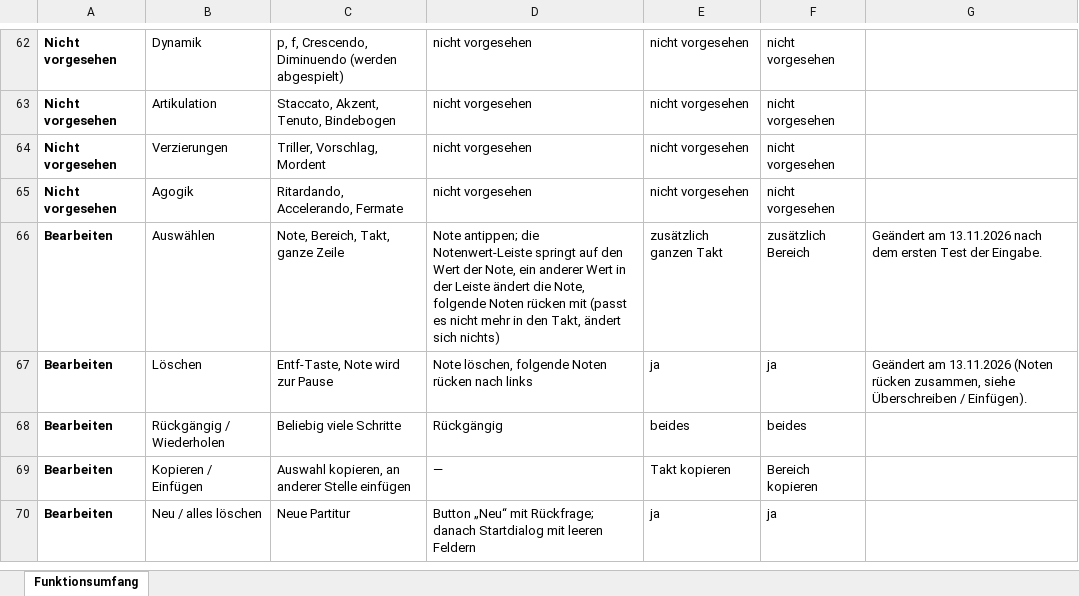
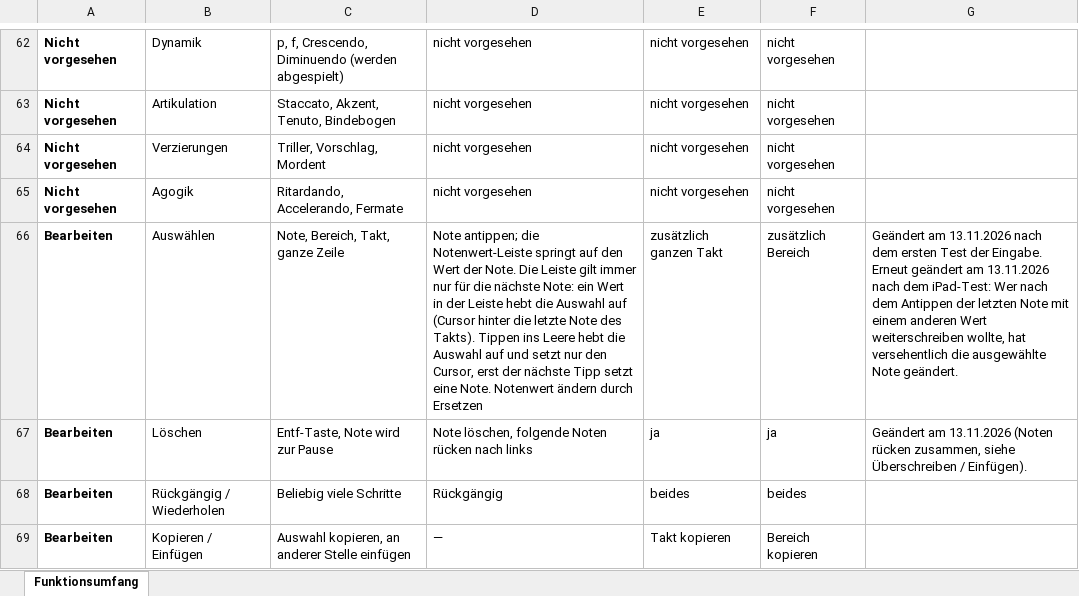
Before and after one commit to jonathan-1414/auftakt, an Excel workbook: docs/Notensatz-WebApp – Funktionsumfang.xlsx, sheet Funktionsumfang, drawn as a sheet; only a part is shown, gaps mark what is left out; the shorter side is filled out with more unchanged rows; values as stored, in another font and other column widths than the file's, no borders; the diff names each change by its address in the sheet, - before the commit and + after, or states it on an @@ line.

```diff
--- a/docs/Notensatz-WebApp – Funktionsumfang.xlsx (sheet Funktionsumfang)
+++ b/docs/Notensatz-WebApp – Funktionsumfang.xlsx (sheet Funktionsumfang)
-D66: …Wert der Note, ein anderer Wert in der Leiste ändert die Note, folgende Noten rücken mit (passt es nicht mehr in den Takt, ändert sich nichts)
+D66: …Wert der Note. Die Leiste gilt immer nur für die nächste Note: ein Wert in der Leiste hebt die Auswahl auf (Cursor hinter die letzte Note des Takts). Tippen ins Leere hebt die Auswahl auf und setzt nur den Cursor, erst der nächste Tipp setzt eine Note. Notenwert ändern durch Ersetzen
-G66: …der Eingabe.
+G66: …der Eingabe. Erneut geändert am 13.11.2026 nach dem iPad-Test: Wer nach dem Antippen der letzten Note mit einem anderen Wert weiterschreiben wollte, hat versehentlich die ausgewählte Note geändert.
```
Also changed, not shown: 2 other files.
